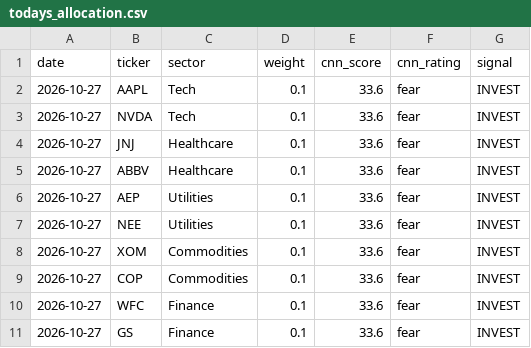
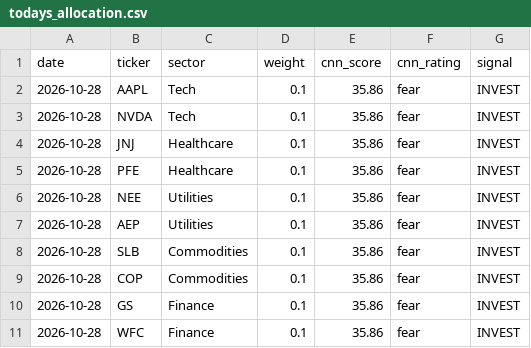
Before and after one commit to JAIDEEP-TRIP/portfolio-optimization, a CSV file: outputs/todays_allocation.csv, drawn as a sheet.

```diff
--- a/outputs/todays_allocation.csv
+++ b/outputs/todays_allocation.csv
@@ -1,11 +1,11 @@
 date,ticker,sector,weight,cnn_score,cnn_rating,signal
-2026-10-27,AAPL,Tech,0.1,33.6,fear,INVEST
-2026-10-27,NVDA,Tech,0.1,33.6,fear,INVEST
-2026-10-27,JNJ,Healthcare,0.1,33.6,fear,INVEST
-2026-10-27,ABBV,Healthcare,0.1,33.6,fear,INVEST
-2026-10-27,AEP,Utilities,0.1,33.6,fear,INVEST
-2026-10-27,NEE,Utilities,0.1,33.6,fear,INVEST
-2026-10-27,XOM,Commodities,0.1,33.6,fear,INVEST
-2026-10-27,COP,Commodities,0.1,33.6,fear,INVEST
-2026-10-27,WFC,Finance,0.1,33.6,fear,INVEST
-2026-10-27,GS,Finance,0.1,33.6,fear,INVEST
+2026-10-28,AAPL,Tech,0.1,35.86,fear,INVEST
+2026-10-28,NVDA,Tech,0.1,35.86,fear,INVEST
+2026-10-28,JNJ,Healthcare,0.1,35.86,fear,INVEST
+2026-10-28,PFE,Healthcare,0.1,35.86,fear,INVEST
+2026-10-28,NEE,Utilities,0.1,35.86,fear,INVEST
+2026-10-28,AEP,Utilities,0.1,35.86,fear,INVEST
+2026-10-28,SLB,Commodities,0.1,35.86,fear,INVEST
+2026-10-28,COP,Commodities,0.1,35.86,fear,INVEST
+2026-10-28,GS,Finance,0.1,35.86,fear,INVEST
+2026-10-28,WFC,Finance,0.1,35.86,fear,INVEST
```
Also changed, not shown: outputs/portfolio_values.csv, outputs/summary.csv, 5 other files.
